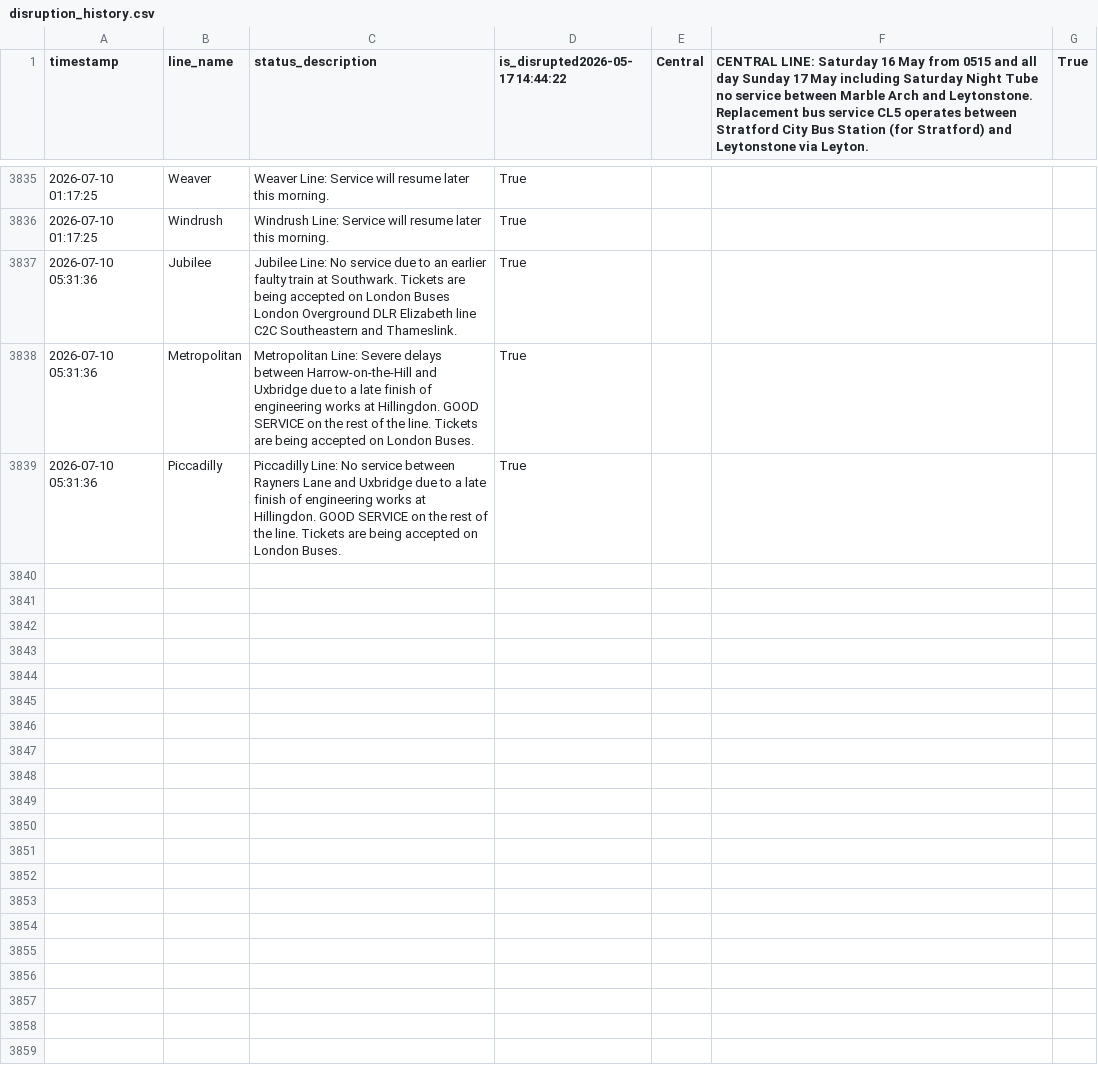
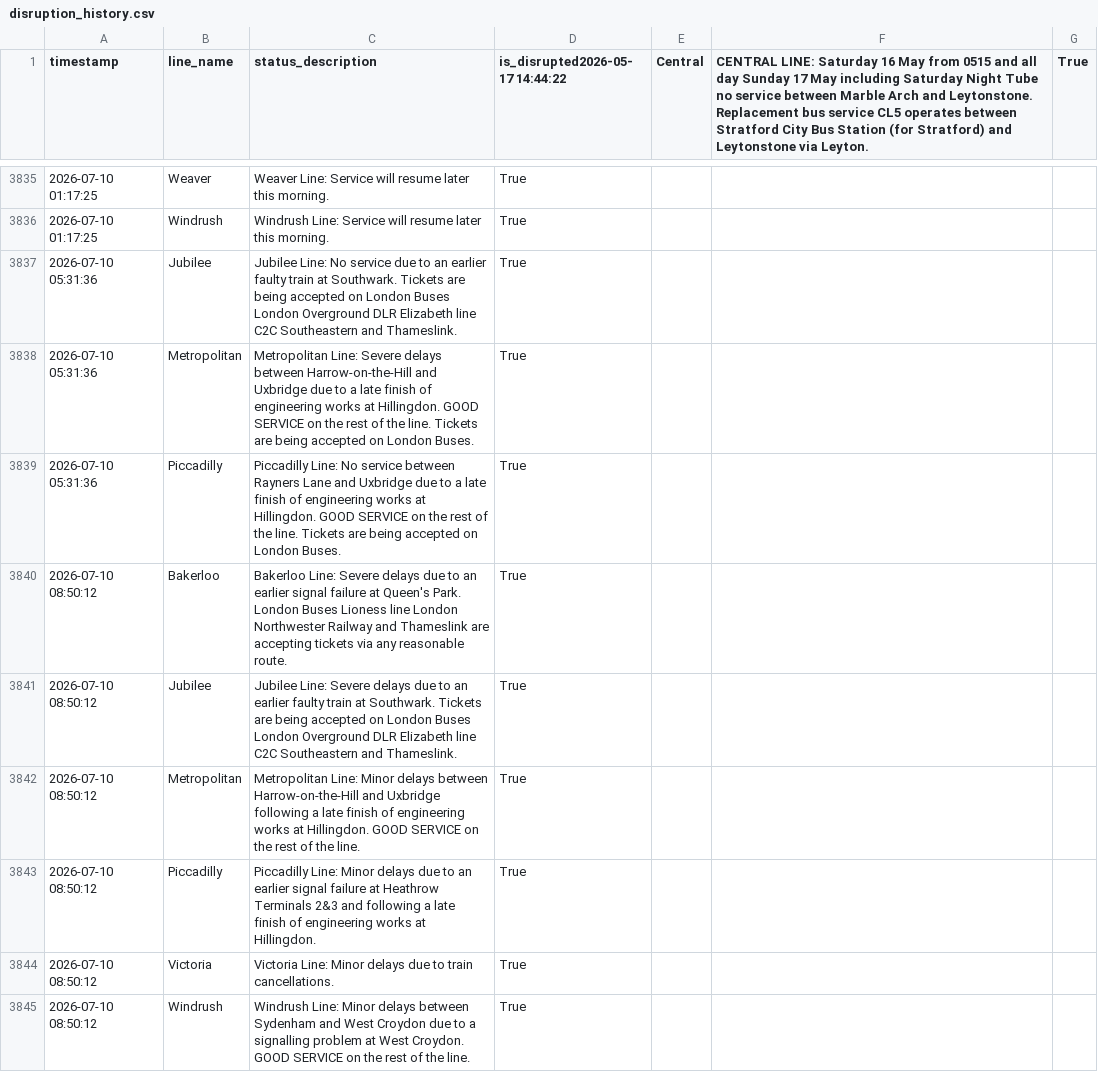
Before and after one commit to CharleyYeung/Data_Analysis, a CSV file: TfL-Realtime-Track/disruption_history.csv, drawn as a sheet; only a part is shown, gaps mark what is left out.

```diff
--- a/TfL-Realtime-Track/disruption_history.csv
+++ b/TfL-Realtime-Track/disruption_history.csv
@@ -3839 +3839,7 @@ timestamp,line_name,status_description,is_disrupted2026-05-17 14:44:22,Central,C
 2026-07-10 05:31:36,Piccadilly,Piccadilly Line: No service between Rayners Lane and Uxbridge due to a late finish of engineering works at Hillingdon. GOOD SERVICE on the rest of the line. Tickets are being accepted on London Buses.  ,True
+2026-07-10 08:50:12,Bakerloo,Bakerloo Line: Severe delays due to an earlier signal failure at Queen's Park. London Buses  Lioness line  London Northwester Railway and Thameslink are accepting tickets via any reasonable route. ,True
+2026-07-10 08:50:12,Jubilee,Jubilee Line: Severe delays due to an earlier faulty train at Southwark. Tickets are being accepted on London Buses  London Overground  DLR  Elizabeth line  C2C  Southeastern and Thameslink. ,True
+2026-07-10 08:50:12,Metropolitan,Metropolitan Line: Minor delays between Harrow-on-the-Hill and Uxbridge following a late finish of engineering works at Hillingdon. GOOD SERVICE on the rest of the line.  ,True
+2026-07-10 08:50:12,Piccadilly,Piccadilly Line: Minor delays due to an earlier signal failure at Heathrow Terminals 2&3 and following a late finish of engineering works at Hillingdon.  ,True
+2026-07-10 08:50:12,Victoria,Victoria Line: Minor delays due to train cancellations. ,True
+2026-07-10 08:50:12,Windrush,Windrush Line: Minor delays between Sydenham and West Croydon due to a signalling problem at West Croydon. GOOD SERVICE on the rest of the line.  ,True
```
Also changed, not shown: 1 other file.
